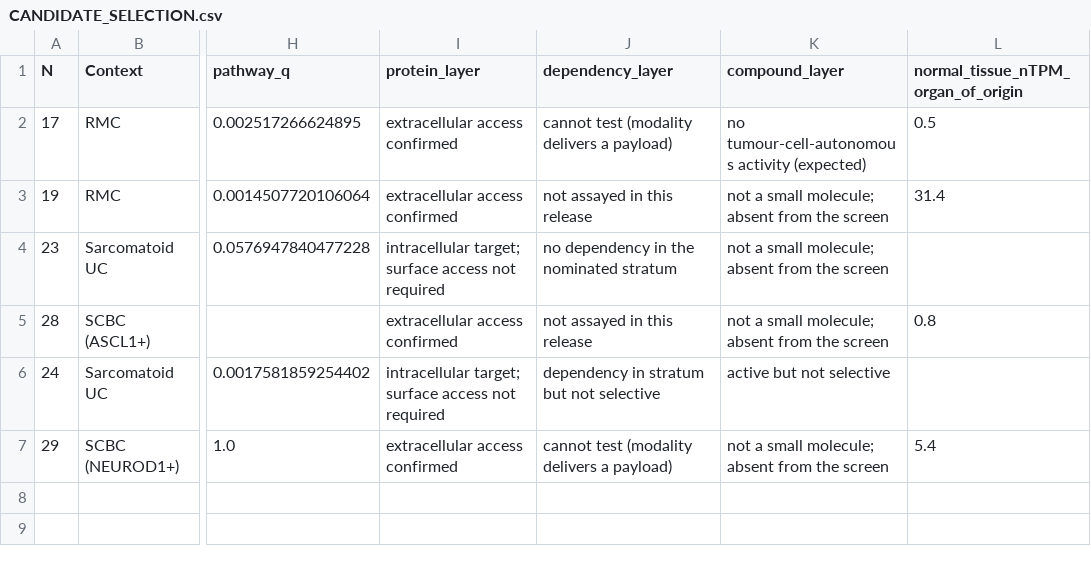
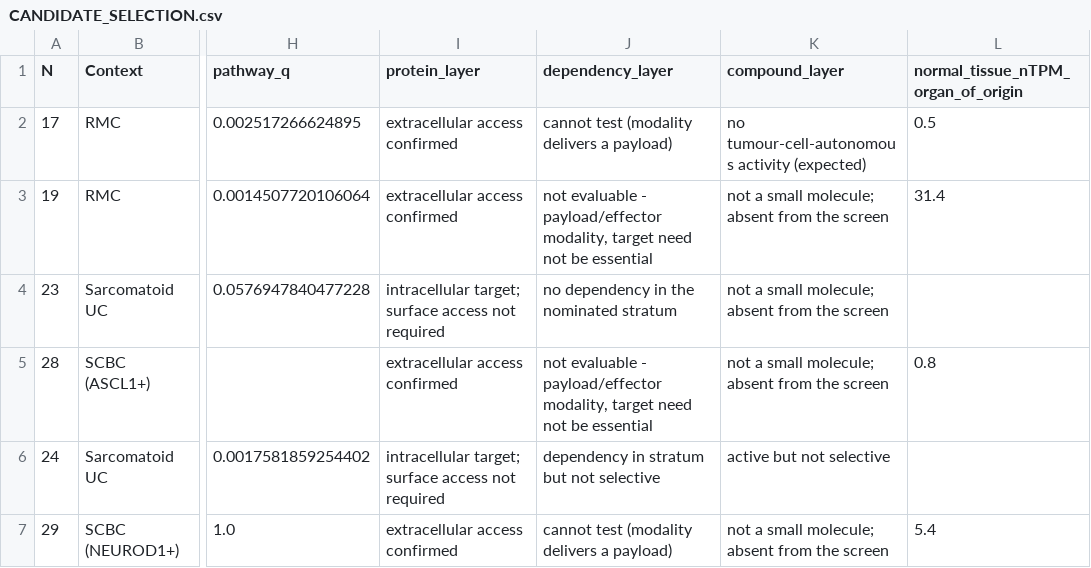
Before and after one commit to gbrink10/urologic-variant-drug-prioritization, a CSV file: results/refit/CANDIDATE_SELECTION.csv, drawn as a sheet; only a part is shown, gaps mark what is left out; the diff names each change by its address in the sheet, - before the commit and + after, or states it on an @@ line.

```diff
--- a/results/refit/CANDIDATE_SELECTION.csv
+++ b/results/refit/CANDIDATE_SELECTION.csv
-J3 (dependency_layer): not assayed in this release
+J3 (dependency_layer): not evaluable - payload/effector modality, target need not be essential
-J5 (dependency_layer): not assayed in this release
+J5 (dependency_layer): not evaluable - payload/effector modality, target need not be essential
```
Also changed, not shown: 5 other files.
